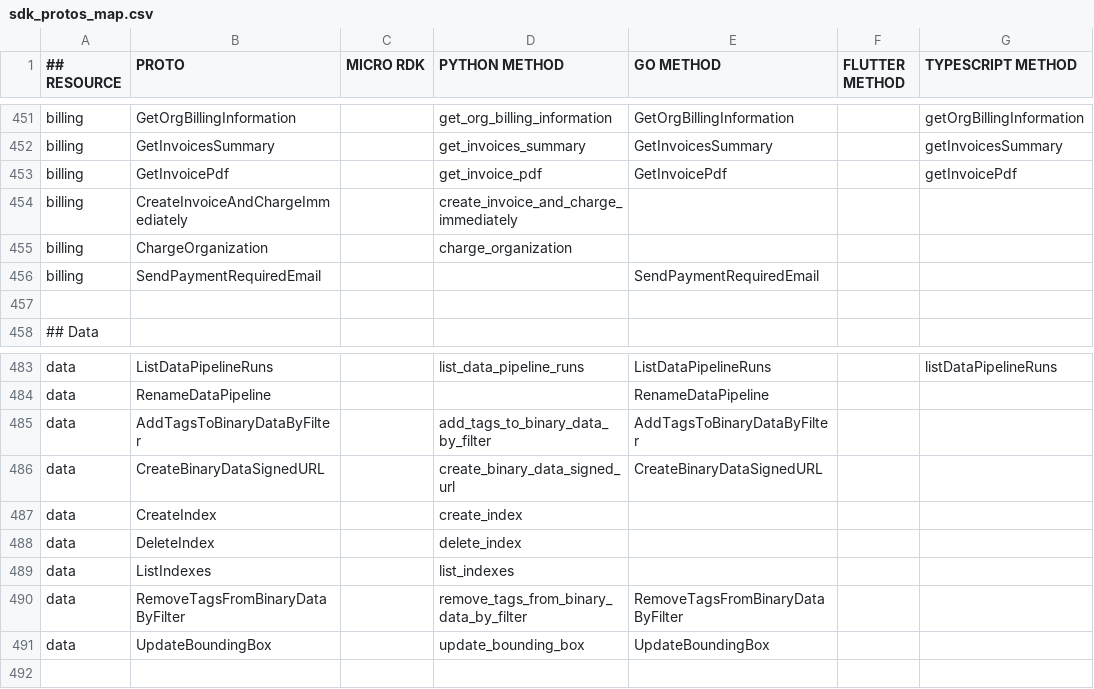
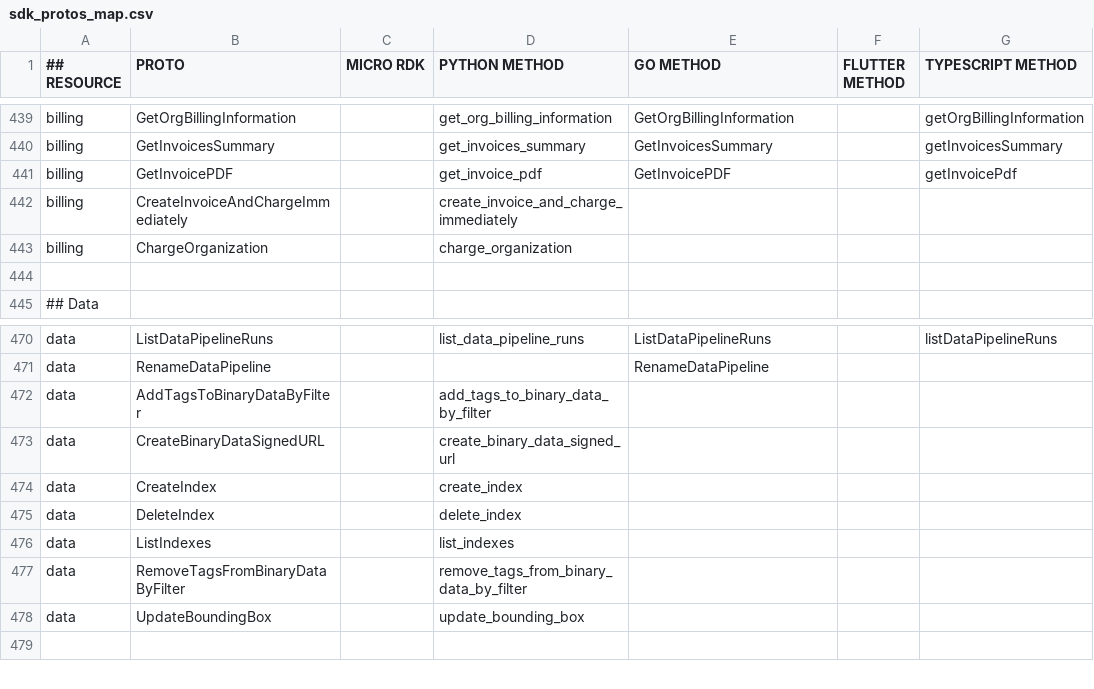
Before and after one commit to viamrobotics/docs, a CSV file: .github/workflows/sdk_protos_map.csv, drawn as a sheet; only a part is shown, gaps mark what is left out; the diff covers the shown part only.

```diff
--- a/.github/workflows/sdk_protos_map.csv
+++ b/.github/workflows/sdk_protos_map.csv
@@ -452,6 +440,5 @@ billing,GetOrgBillingInformation,,get_org_billing_information,GetOrgBillingInfor
 billing,GetInvoicesSummary,,get_invoices_summary,GetInvoicesSummary,,getInvoicesSummary
-billing,GetInvoicePdf,,get_invoice_pdf,GetInvoicePdf,,getInvoicePdf
+billing,GetInvoicePDF,,get_invoice_pdf,GetInvoicePDF,,getInvoicePdf
 billing,CreateInvoiceAndChargeImmediately,,create_invoice_and_charge_immediately,,,
 billing,ChargeOrganization,,charge_organization,,,
-billing,SendPaymentRequiredEmail,,,SendPaymentRequiredEmail,,
 
@@ -484,4 +471,4 @@ data,ListDataPipelineRuns,,list_data_pipeline_runs,ListDataPipelineRuns,,listDat
 data,RenameDataPipeline,,,RenameDataPipeline,,
-data,AddTagsToBinaryDataByFilter,,add_tags_to_binary_data_by_filter,AddTagsToBinaryDataByFilter,,
-data,CreateBinaryDataSignedURL,,create_binary_data_signed_url,CreateBinaryDataSignedURL,,
+data,AddTagsToBinaryDataByFilter,,add_tags_to_binary_data_by_filter,,,
+data,CreateBinaryDataSignedURL,,create_binary_data_signed_url,,,
 data,CreateIndex,,create_index,,,
@@ -489,4 +476,4 @@ data,DeleteIndex,,delete_index,,,
 data,ListIndexes,,list_indexes,,,
-data,RemoveTagsFromBinaryDataByFilter,,remove_tags_from_binary_data_by_filter,RemoveTagsFromBinaryDataByFilter,,
-data,UpdateBoundingBox,,update_bounding_box,UpdateBoundingBox,,
+data,RemoveTagsFromBinaryDataByFilter,,remove_tags_from_binary_data_by_filter,,,
+data,UpdateBoundingBox,,update_bounding_box,,,
 
```
Also changed, not shown: 17 removed rows elsewhere in this file, 46 other files.
